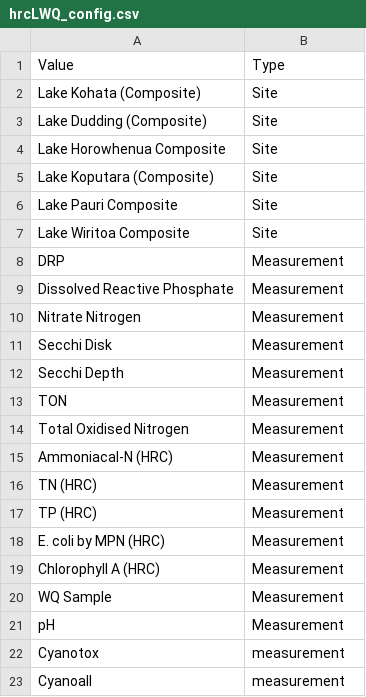
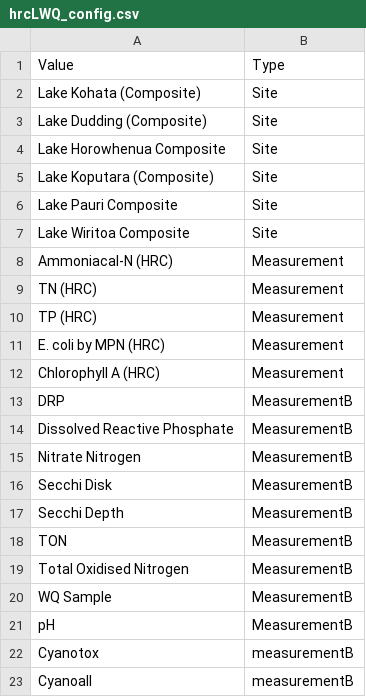
Before and after one commit to lawaFreshwater/Lakes, a CSV file: hrcLWQ_config.csv, drawn as a sheet.

```diff
--- a/hrcLWQ_config.csv
+++ b/hrcLWQ_config.csv
@@ -7,9 +7,2 @@ Lake Pauri Composite,Site
 Lake Wiritoa Composite,Site
-DRP,Measurement
-Dissolved Reactive Phosphate,Measurement
-Nitrate Nitrogen,Measurement
-Secchi Disk,Measurement
-Secchi Depth,Measurement
-TON,Measurement
-Total Oxidised Nitrogen,Measurement
 Ammoniacal-N (HRC),Measurement
@@ -19,5 +12,12 @@ E. coli by MPN (HRC),Measurement
 Chlorophyll A (HRC),Measurement
-WQ Sample,Measurement
-pH,Measurement
-Cyanotox,measurement
-Cyanoall,measurement
+DRP,MeasurementB
+Dissolved Reactive Phosphate,MeasurementB
+Nitrate Nitrogen,MeasurementB
+Secchi Disk,MeasurementB
+Secchi Depth,MeasurementB
+TON,MeasurementB
+Total Oxidised Nitrogen,MeasurementB
+WQ Sample,MeasurementB
+pH,MeasurementB
+Cyanotox,measurementB
+Cyanoall,measurementB
```
Also changed, not shown: acLWQ_config.csv, nrcLWQ_config.csv, 22 other files.
